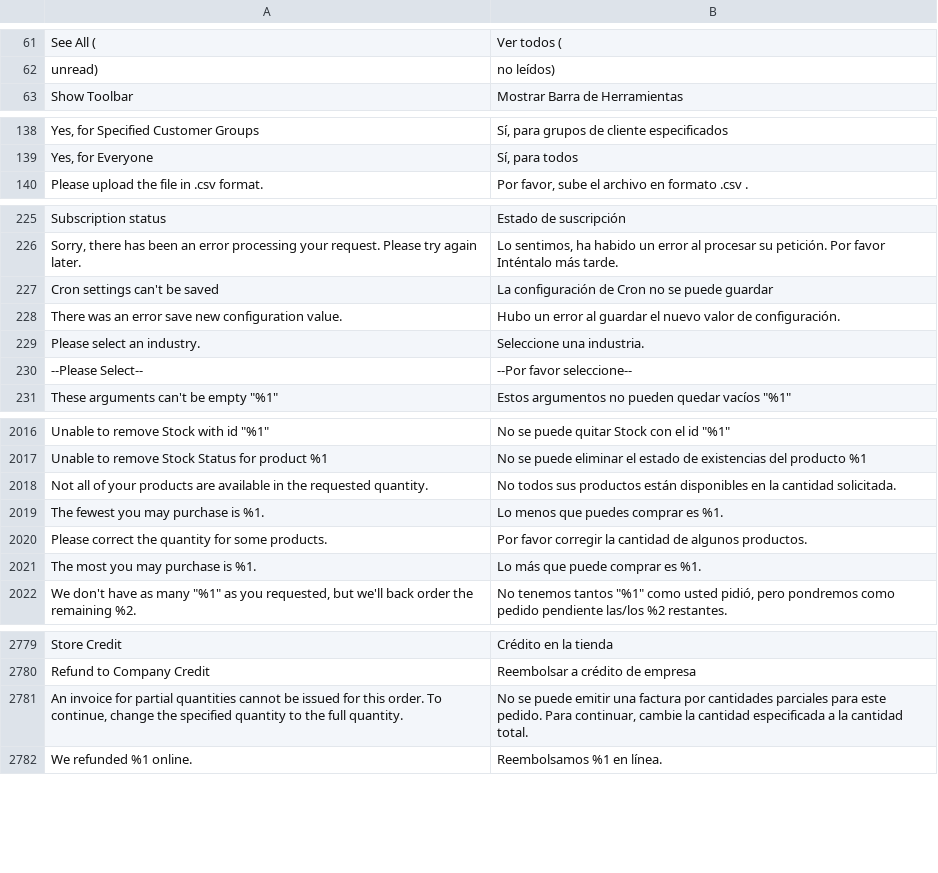
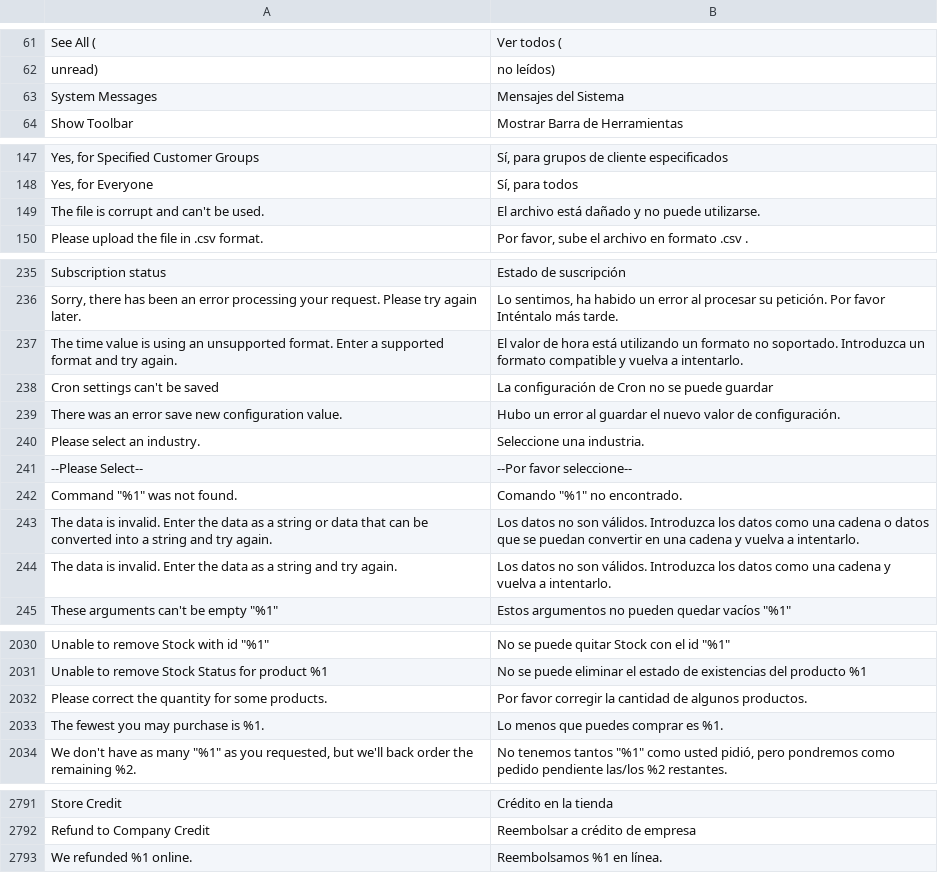
Before and after one commit to magento-l10n/language-es_MX, a CSV file: es_MX.csv, drawn as a sheet; only a part is shown, gaps mark what is left out; removed rows and columns are numbered as before the commit, all else as after; the diff covers the shown part only; the diff names each change by its address in the sheet, - before the commit and + after, or states it on an @@ line.

```diff
--- a/es_MX.csv
+++ b/es_MX.csv
+row 63: System Messages | Mensajes del Sistema
+row 149: The file is corrupt and can't be used. | El archivo está dañado y no puede utilizarse.
+row 237: The time value is using an unsupported format. Enter a supported format and try again. | El valor de hora está utilizando un formato no soportado. Introduzca un formato compatible y vuelva a intentarlo.
+row 242: Command "%1" was not found. | Comando "%1" no encontrado.
+row 243: The data is invalid. Enter the data as a string or data that can be converted into a string and try again. | Los datos no son válidos. Introduzca los datos como una cadena o datos que se puedan convertir en una cadena y vuelva a intentarlo.
+row 244: The data is invalid. Enter the data as a string and try again. | Los datos no son válidos. Introduzca los datos como una cadena y vuelva a intentarlo.
-row 2018: Not all of your products are available in the requested quantity. | No todos sus productos están disponibles en la cantidad solicitada.
-row 2019: The fewest you may purchase is %1. | Lo menos que puedes comprar es %1.
-A2033: The most you may purchase is %1.
+A2033: The fewest you may purchase is %1.
-B2033: Lo más que puede comprar es %1.
+B2033: Lo menos que puedes comprar es %1.
-row 2781: An invoice for partial quantities cannot be issued for this order. To continue, change the specified quantity to the full quantity. | No se puede emitir una factura por cantidades parciales para este pedido. Para continuar, cambie la cantidad especificada a la cantidad total.
```
Also changed, not shown: 13 added rows, 4 removed rows and 9 moved rows elsewhere in this file, 1 other file.
